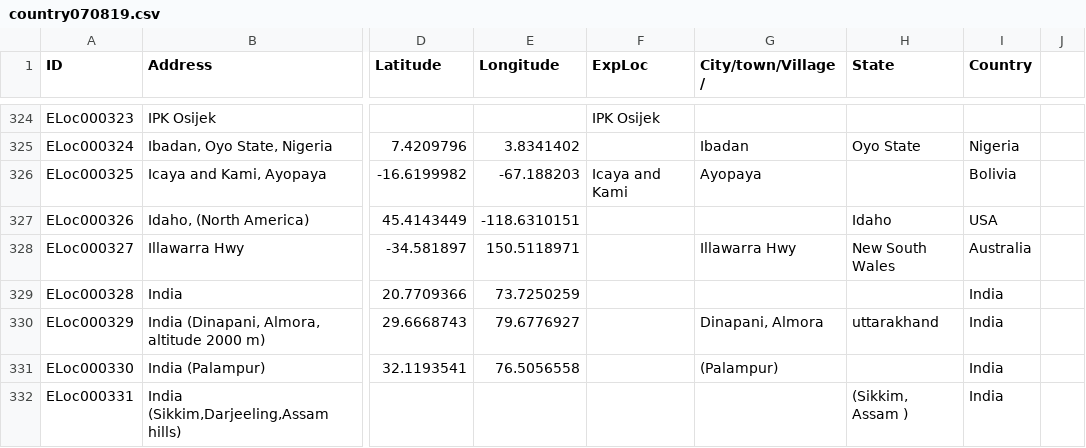
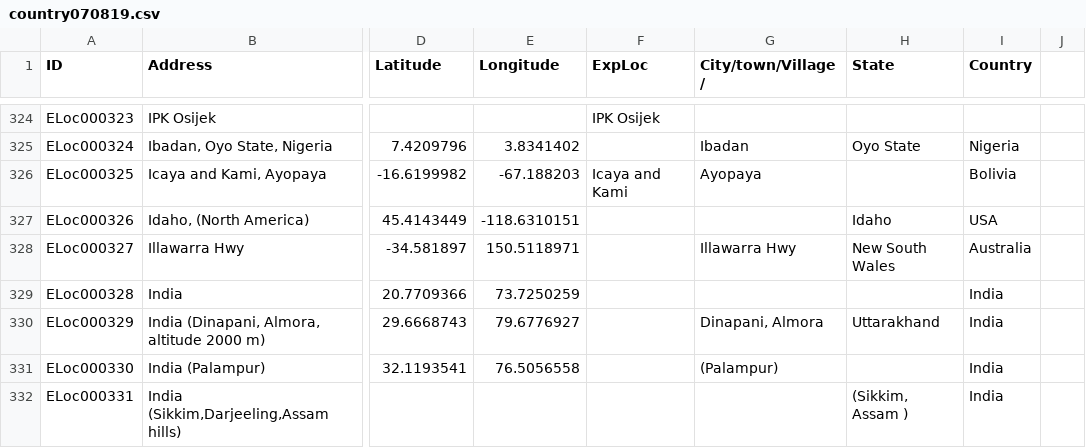
Before and after one commit to gilienv/EssOilDB, a CSV file: tables/location/country070819.csv, drawn as a sheet; only a part is shown, gaps mark what is left out; the diff covers the shown part only; the diff names each change by its address in the sheet, - before the commit and + after, or states it on an @@ line.

Commit message:
added location table with unique location ID

```diff
--- a/tables/location/country070819.csv
+++ b/tables/location/country070819.csv
-H330 (State): uttarakhand
+H330 (State): Uttarakhand
```
Also changed, not shown: 10 edited cells elsewhere in this file.
